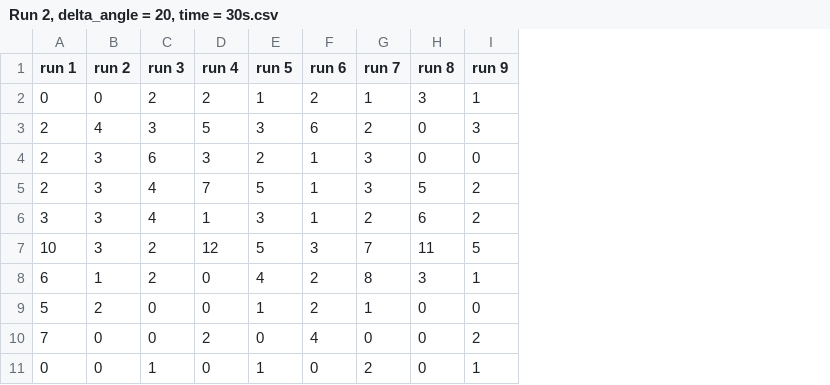
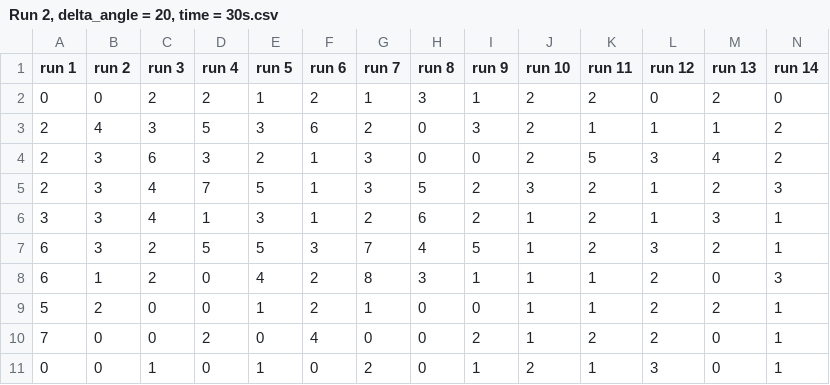
Before and after one commit to FakPls/PH425, a CSV file: Cosmic Rays/Data/Run 2, delta_angle = 20, time = 30s.csv, drawn as a sheet; the diff names each change by its address in the sheet, - before the commit and + after, or states it on an @@ line.

Commit message:
data

```diff
--- a/Cosmic Rays/Data/Run 2, delta_angle = 20, time = 30s.csv
+++ b/Cosmic Rays/Data/Run 2, delta_angle = 20, time = 30s.csv
+column J (run 10), rows 2-11: 2 | 2 | 2 | 3 | 1 | 1 | 1 | 1 | 1 | 2
+column K (run 11), rows 2-11: 2 | 1 | 5 | 2 | 2 | 2 | 1 | 1 | 2 | 1
+column L (run 12), rows 2-11: 0 | 1 | 3 | 1 | 1 | 3 | 2 | 2 | 2 | 3
+column M (run 13), rows 2-11: 2 | 1 | 4 | 2 | 3 | 2 | 0 | 2 | 0 | 0
+column N (run 14), rows 2-11: 0 | 2 | 2 | 3 | 1 | 1 | 3 | 1 | 1 | 1
-A7 (run 1): 10
+A7 (run 1): 6
-D7 (run 4): 12
+D7 (run 4): 5
-H7 (run 8): 11
+H7 (run 8): 4
```
Also changed, not shown: 3 other files.
